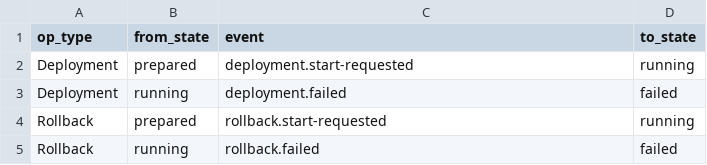
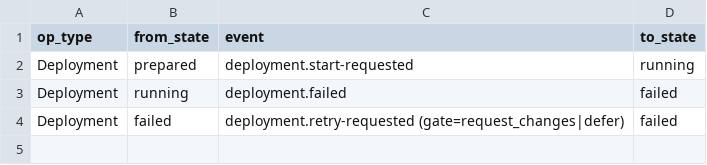
Before and after one commit to MariuszAdamowicz/dev-supervisor, a CSV file: playbook/verification/replay/scenario-chaos-deploy-rollback-fail.csv, drawn as a sheet.

```diff
--- a/playbook/verification/replay/scenario-chaos-deploy-rollback-fail.csv
+++ b/playbook/verification/replay/scenario-chaos-deploy-rollback-fail.csv
@@ -3,3 +3,2 @@ Deployment,prepared,deployment.start-requested,running
 Deployment,running,deployment.failed,failed
-Rollback,prepared,rollback.start-requested,running
-Rollback,running,rollback.failed,failed
+Deployment,failed,deployment.retry-requested (gate=request_changes|defer),failed
```
Also changed, not shown: playbook/verification/replay/scenario-chaos-full-op.csv, playbook/verification/replay/scenario-e2e-full-op.csv, 35 other files.
